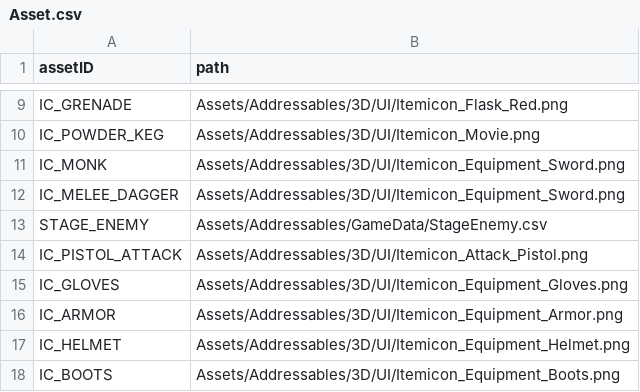
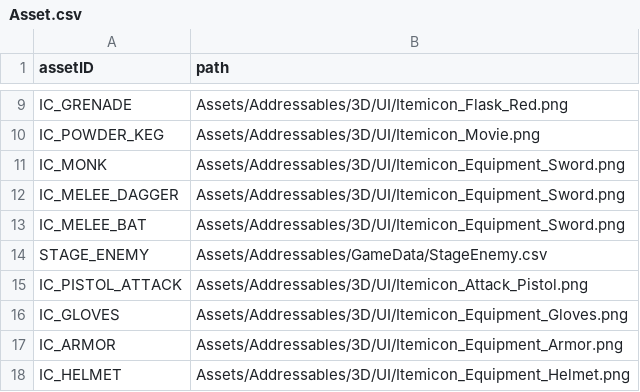
Before and after one commit to ionic5/02-ap, a CSV file: TaskForce.AP.Client/Assets/Addressables/AssetData/Asset.csv, drawn as a sheet; only a part is shown, gaps mark what is left out; the shorter side is filled out with more unchanged rows.

```diff
--- a/TaskForce.AP.Client/Assets/Addressables/AssetData/Asset.csv
+++ b/TaskForce.AP.Client/Assets/Addressables/AssetData/Asset.csv
@@ -12,2 +12,3 @@
 "IC_MELEE_DAGGER","Assets/Addressables/3D/UI/Itemicon_Equipment_Sword.png"
+"IC_MELEE_BAT","Assets/Addressables/3D/UI/Itemicon_Equipment_Sword.png"
 "STAGE_ENEMY","Assets/Addressables/GameData/StageEnemy.csv"
```
Also changed, not shown: TaskForce.AP.Client/Assets/Addressables/GameData/BaseAttribute.csv, TaskForce.AP.Client/Assets/Addressables/GameData/LevelAttribute.csv, 11 other files.
